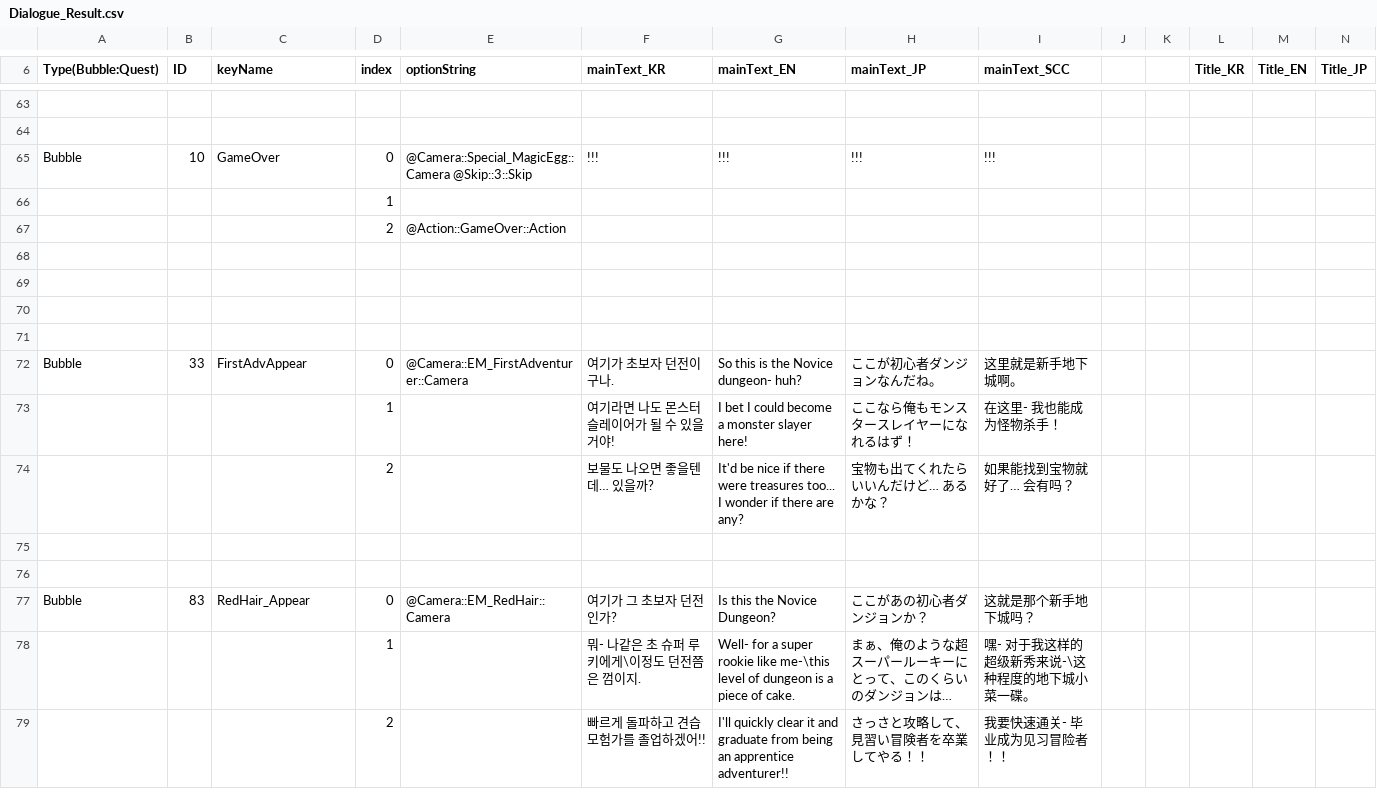
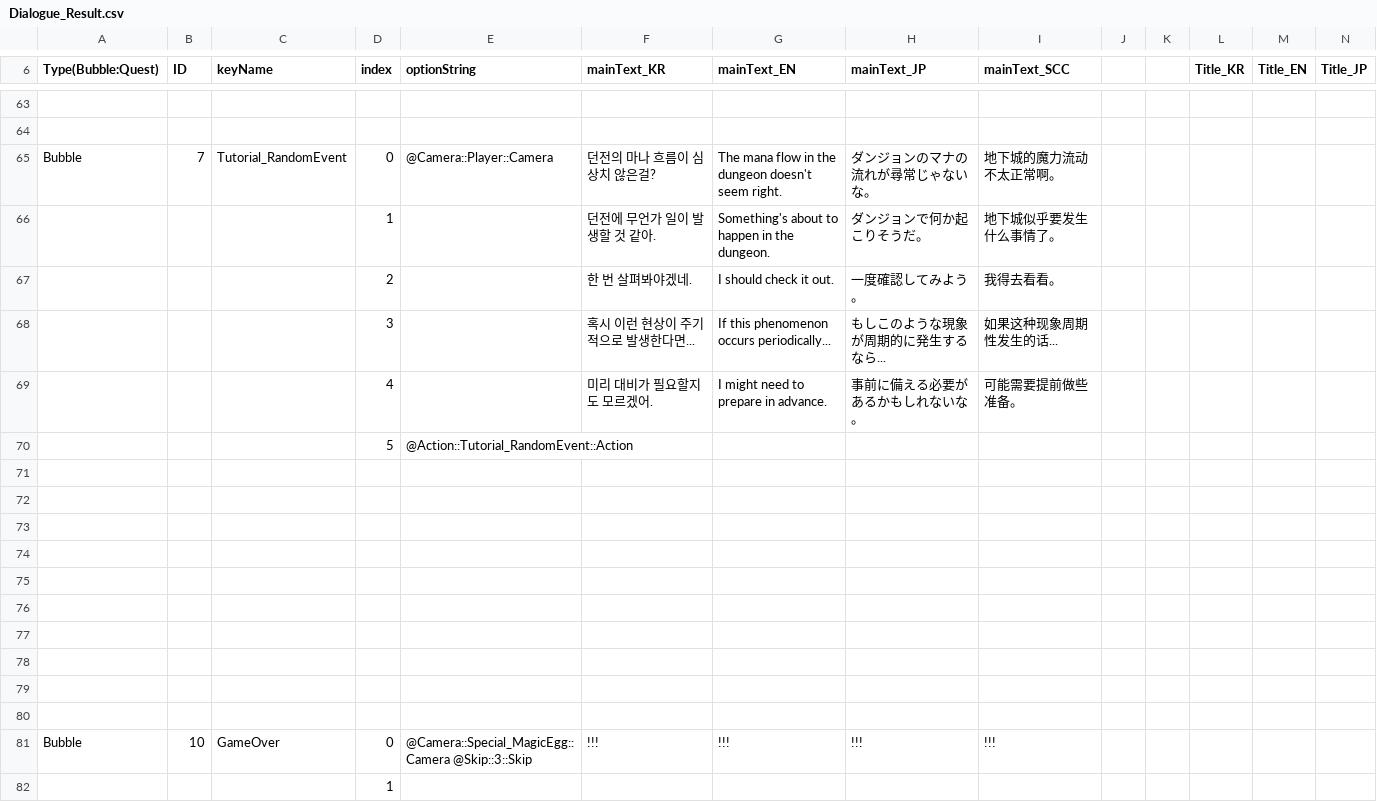
Before and after one commit to soos2075/Project_DM, a CSV file: DeongeonManagement/Assets/Data/Dialogue/Dialogue_Result.csv, drawn as a sheet; only a part is shown, gaps mark what is left out; the shorter side is filled out with more unchanged rows; long unchanged cells end in …; rows hold the shown columns only; the diff names each change by its address in the sheet, - before the commit and + after, or states it on an @@ line.

```diff
--- a/DeongeonManagement/Assets/Data/Dialogue/Dialogue_Result.csv
+++ b/DeongeonManagement/Assets/Data/Dialogue/Dialogue_Result.csv
+row 65: Bubble | 7 | Tutorial_RandomEvent | 0 | @Camera::Player::Camera | 던전의 마나 흐름이 심상치 않은걸? | The mana flow in the dungeon doesn't seem right. | ダンジョンのマナの流れが尋常じゃないな。 | 地下城的魔力流动不太正常啊。
+row 66:  |  |  | 1 |  | 던전에 무언가 일이 발생할 것 같아. | Something's about to happen in the dungeon. | ダンジョンで何か起こりそうだ。 | 地下城似乎要发生什么事情了。
+row 67:  |  |  | 2 |  | 한 번 살펴봐야겠네. | I should check it out. | 一度確認してみよう。 | 我得去看看。
+row 68:  |  |  | 3 |  | 혹시 이런 현상이 주기적으로 발생한다면... | If this phenomenon occurs periodically... | もしこのような現象が周期的に発生するなら... | 如果这种现象周期性发生的话...
+row 69:  |  |  | 4 |  | 미리 대비가 필요할지도 모르겠어. | I might need to prepare in advance. | 事前に備える必要があるかもしれないな。 | 可能需要提前做些准备。
+row 70:  |  |  | 5 | @Action::Tutorial_RandomEvent::Action
+row 71: (empty)
+row 72: (empty)
+row 73: (empty)
+row 74: (empty)
+row 75: (empty)
+row 76: (empty)
+row 77: (empty)
+row 78: (empty)
+row 79: (empty)
+row 80: (empty)
```
Also changed, not shown: 33 other files.
